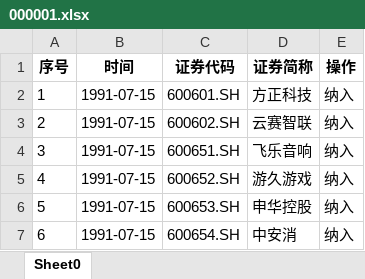
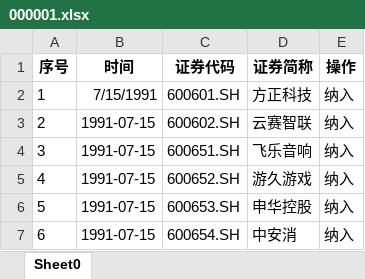
Before and after one commit to s6530085/FundSpider, an Excel workbook: index/constituent_history/000001.xlsx, sheet Sheet0, drawn as a sheet; only a part is shown; values as stored, in another font and other column widths than the file's, no borders; the diff names each change by its address in the sheet, - before the commit and + after, or states it on an @@ line.

```diff
--- a/index/constituent_history/000001.xlsx (sheet Sheet0)
+++ b/index/constituent_history/000001.xlsx (sheet Sheet0)
-B2 (时间): 1991-07-15
+B2 (时间): 7/15/1991
```
Also changed, not shown: index/constituent_history/000016.xlsx, index/constituent_history/000925.xlsx, 11 other files.
